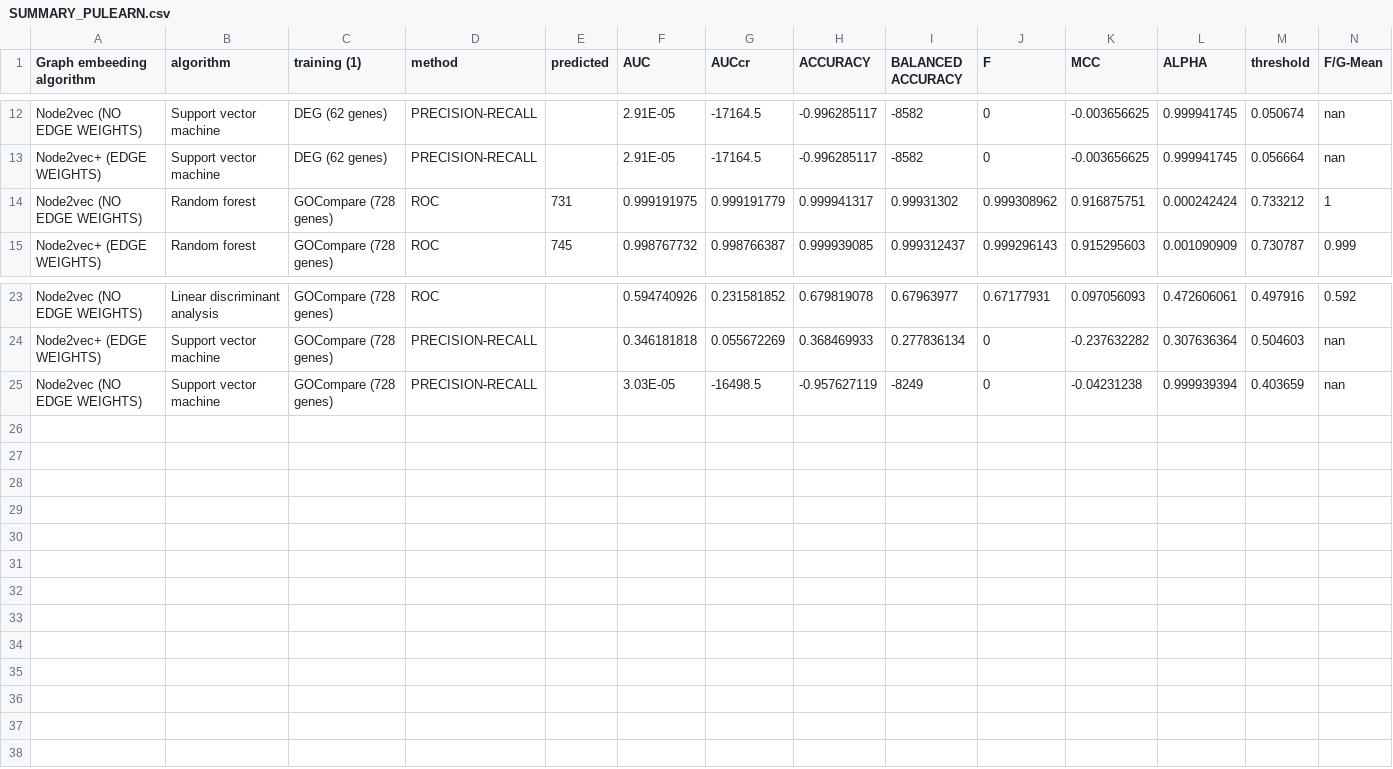
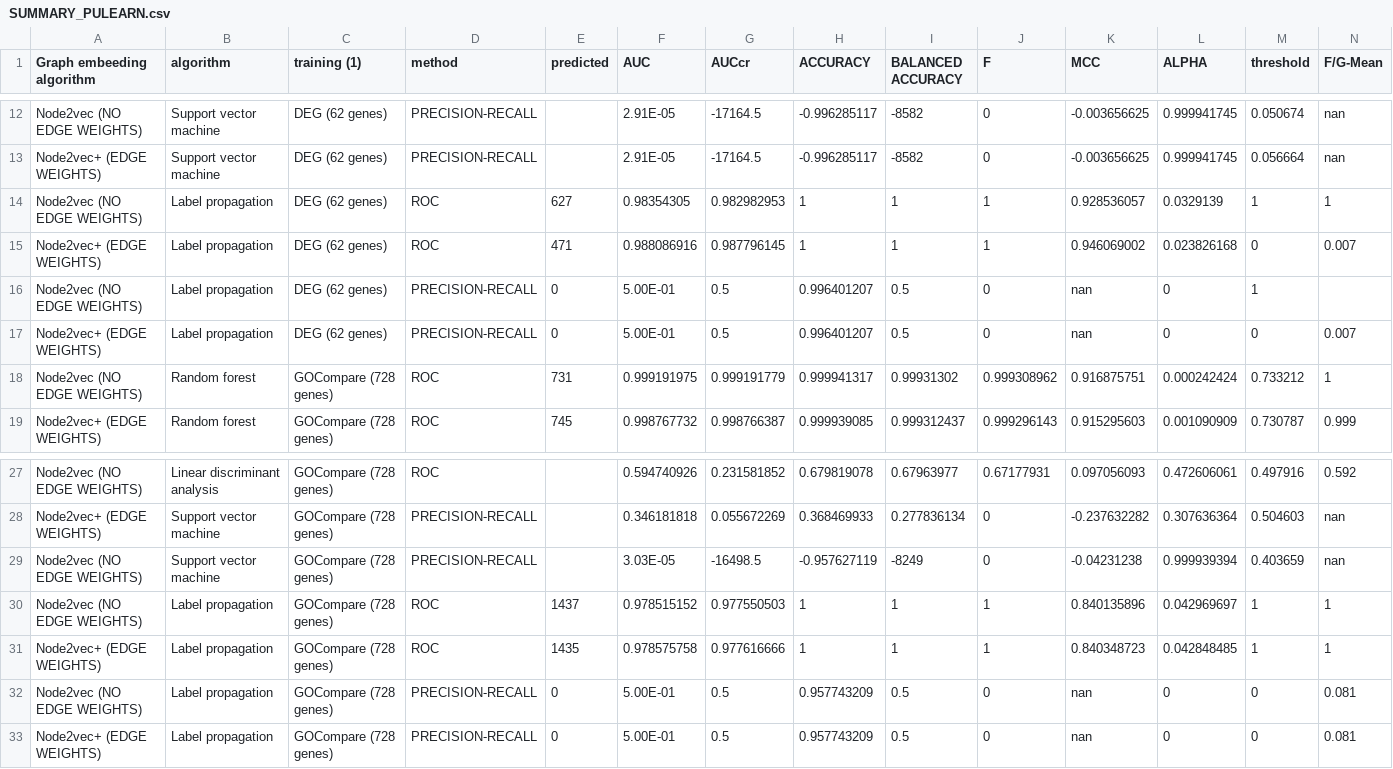
Before and after one commit to ccsosa/Aluminum_genes_classification, a CSV file: SUMMARY_PULEARN.csv, drawn as a sheet; only a part is shown, gaps mark what is left out; the diff names each change by its address in the sheet, - before the commit and + after, or states it on an @@ line.

Commit message:
Added label propagation results

```diff
--- a/SUMMARY_PULEARN.csv
+++ b/SUMMARY_PULEARN.csv
+row 14: Node2vec (NO EDGE WEIGHTS) | Label propagation | DEG (62 genes) | ROC | 627 | 0.98354305 | 0.982982953 | 1 | 1 | 1 | 0.928536057 | 0.0329139 | 1 | 1
+row 15: Node2vec+ (EDGE WEIGHTS) | Label propagation | DEG (62 genes) | ROC | 471 | 0.988086916 | 0.987796145 | 1 | 1 | 1 | 0.946069002 | 0.023826168 | 0 | 0.007
+row 16: Node2vec (NO EDGE WEIGHTS) | Label propagation | DEG (62 genes) | PRECISION-RECALL | 0 | 5.00E-01 | 0.5 | 0.996401207 | 0.5 | 0 | nan | 0 | 1
+row 17: Node2vec+ (EDGE WEIGHTS) | Label propagation | DEG (62 genes) | PRECISION-RECALL | 0 | 5.00E-01 | 0.5 | 0.996401207 | 0.5 | 0 | nan | 0 | 0 | 0.007
+row 30: Node2vec (NO EDGE WEIGHTS) | Label propagation | GOCompare (728 genes) | ROC | 1437 | 0.978515152 | 0.977550503 | 1 | 1 | 1 | 0.840135896 | 0.042969697 | 1 | 1
+row 31: Node2vec+ (EDGE WEIGHTS) | Label propagation | GOCompare (728 genes) | ROC | 1435 | 0.978575758 | 0.977616666 | 1 | 1 | 1 | 0.840348723 | 0.042848485 | 1 | 1
+row 32: Node2vec (NO EDGE WEIGHTS) | Label propagation | GOCompare (728 genes) | PRECISION-RECALL | 0 | 5.00E-01 | 0.5 | 0.957743209 | 0.5 | 0 | nan | 0 | 0 | 0.081
+row 33: Node2vec+ (EDGE WEIGHTS) | Label propagation | GOCompare (728 genes) | PRECISION-RECALL | 0 | 5.00E-01 | 0.5 | 0.957743209 | 0.5 | 0 | nan | 0 | 0 | 0.081
```
Also changed, not shown: 16 other files.
